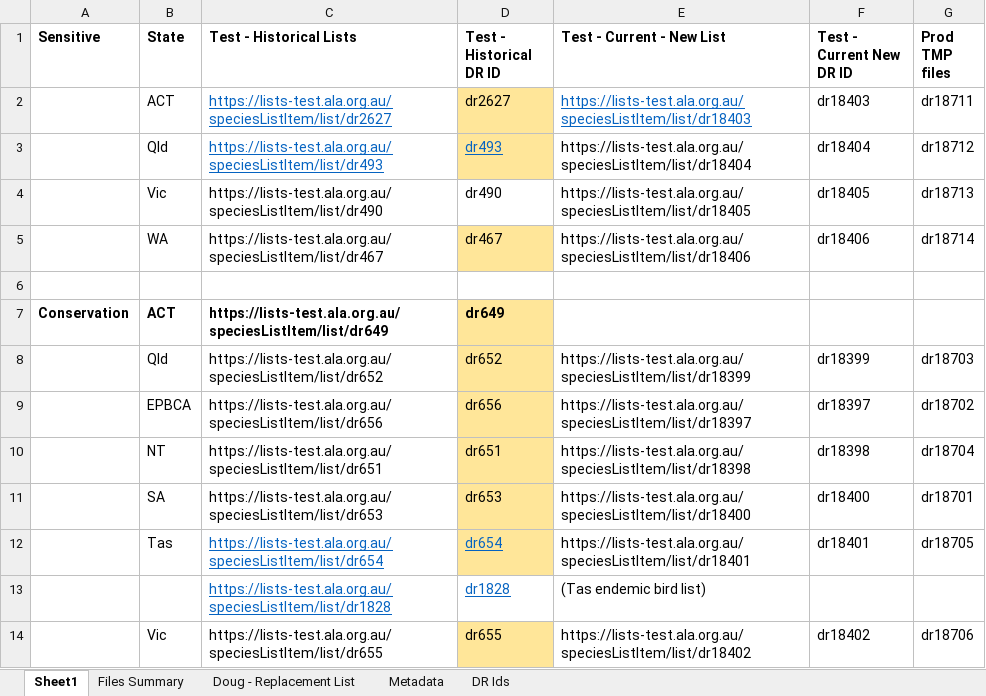
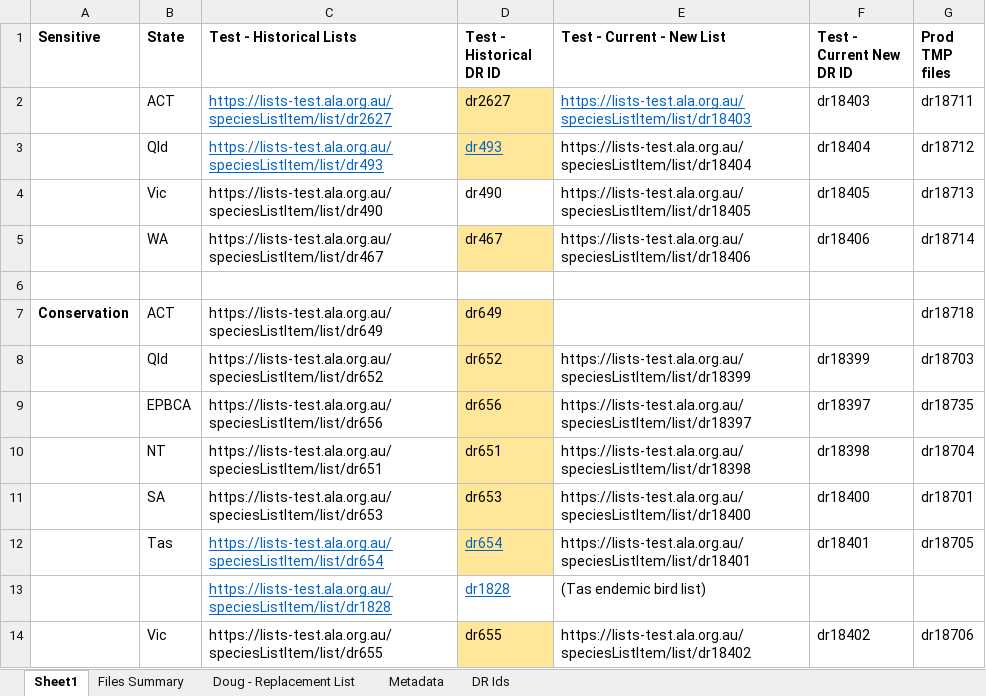
Before and after one commit to AtlasOfLivingAustralia/authoritative-lists, an Excel workbook: analysis/Current-Historical-List-Ids.xlsx, sheet Sheet1, drawn as a sheet; values as stored, in another font and other column widths than the file's, no borders; the diff names each change by its address in the sheet, - before the commit and + after, or states it on an @@ line.

Commit message:
Updated DR for EPBCA Conservation in Prod

```diff
--- a/analysis/Current-Historical-List-Ids.xlsx (sheet Sheet1)
+++ b/analysis/Current-Historical-List-Ids.xlsx (sheet Sheet1)
-B7:D7 bold: on
+B7:D7 bold: off
-G7 (Prod TMP files): (empty)
+G7 (Prod TMP files): dr18718
-G9 (Prod TMP files): dr18702
+G9 (Prod TMP files): dr18735
```
